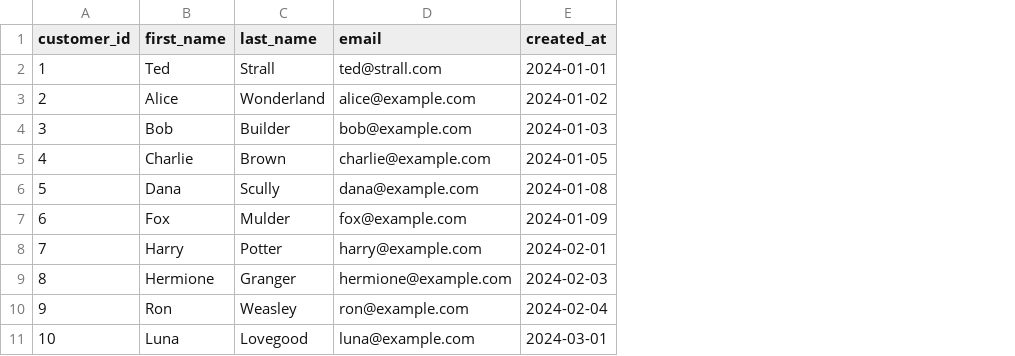
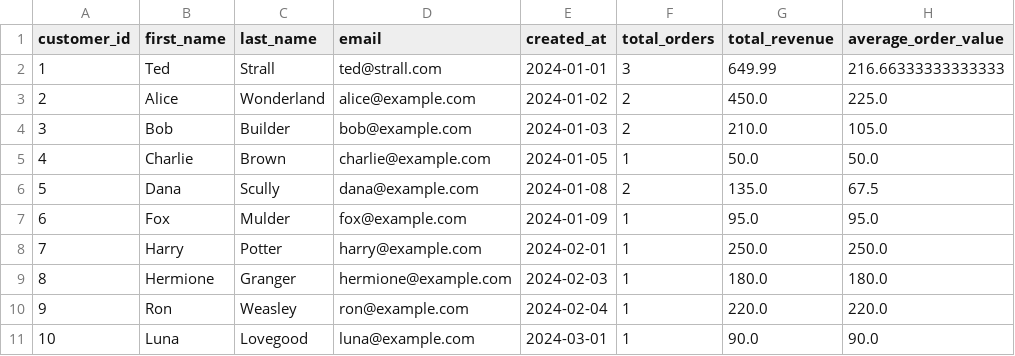
Before and after one commit to tstrall/analytics, a CSV file: bigquery/dim_customers.csv, drawn as a sheet; the diff names each change by its address in the sheet, - before the commit and + after, or states it on an @@ line.

Commit message:
Add initial Tableau dashboard (Top Customers and Monthly Revenue)

```diff
--- a/bigquery/dim_customers.csv
+++ b/bigquery/dim_customers.csv
+column F (total_orders), rows 2-11: 3 | 2 | 2 | 1 | 2 | 1 | 1 | 1 | 1 | 1
+column G (total_revenue), rows 2-11: 649.99 | 450.0 | 210.0 | 50.0 | 135.0 | 95.0 | 250.0 | 180.0 | 220.0 | 90.0
+column H (average_order_value), rows 2-11: 216.66333333333333 | 225.0 | 105.0 | 50.0 | 67.5 | 95.0 | 250.0 | 180.0 | 220.0 | 90.0
```
Also changed, not shown: 4 other files.
